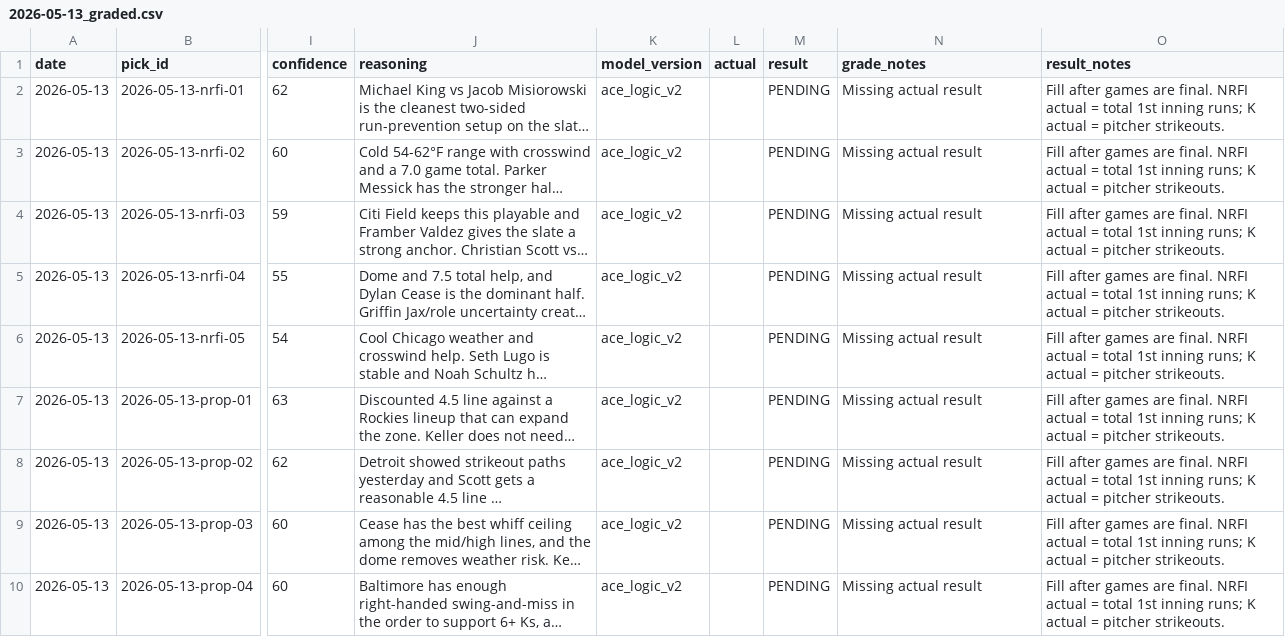
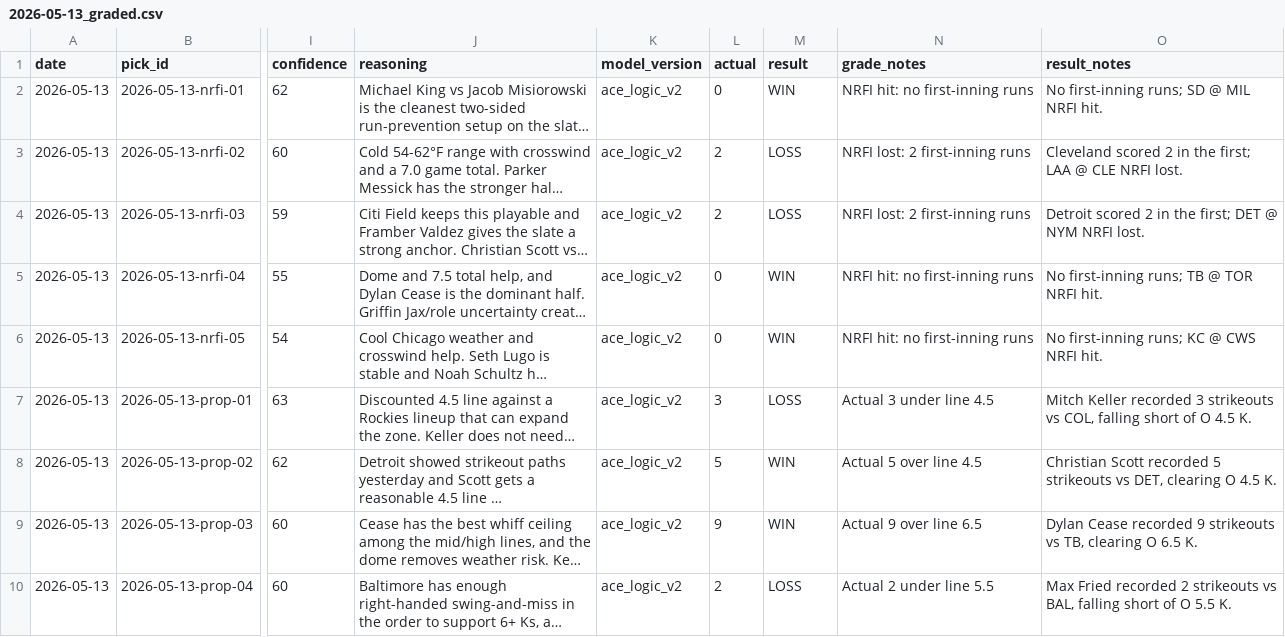
Before and after one commit to KyleAnthony06/mlb-model, a CSV file: data/graded/2026-05-13_graded.csv, drawn as a sheet; only a part is shown, gaps mark what is left out; long unchanged cells end in …; the diff covers the shown part only; the diff names each change by its address in the sheet, - before the commit and + after, or states it on an @@ line.

```diff
--- a/data/graded/2026-05-13_graded.csv
+++ b/data/graded/2026-05-13_graded.csv
-L2 (actual): (empty)
+L2 (actual): 0
-M2 (result): PENDING
+M2 (result): WIN
-N2 (grade_notes): Missing actual result
+N2 (grade_notes): NRFI hit: no first-inning runs
-O2 (result_notes): Fill after games are final. NRFI actual = total 1st inning runs; K actual = pitcher strikeouts.
+O2 (result_notes): No first-inning runs; SD @ MIL NRFI hit.
-L3:L4 (actual): (empty)
+L3:L4 (actual): 2
-M3:M4 (result): PENDING
+M3:M4 (result): LOSS
-N3:N4 (grade_notes): Missing actual result
+N3:N4 (grade_notes): NRFI lost: 2 first-inning runs
-O3 (result_notes): Fill after games are final. NRFI actual = total 1st inning runs; K actual = pitcher strikeouts.
+O3 (result_notes): Cleveland scored 2 in the first; LAA @ CLE NRFI lost.
-O4 (result_notes): Fill after games are final. NRFI actual = total 1st inning runs; K actual = pitcher strikeouts.
+O4 (result_notes): Detroit scored 2 in the first; DET @ NYM NRFI lost.
-L5:L6 (actual): (empty)
+L5:L6 (actual): 0
-M5:M6 (result): PENDING
+M5:M6 (result): WIN
-N5:N6 (grade_notes): Missing actual result
+N5:N6 (grade_notes): NRFI hit: no first-inning runs
-O5 (result_notes): Fill after games are final. NRFI actual = total 1st inning runs; K actual = pitcher strikeouts.
+O5 (result_notes): No first-inning runs; TB @ TOR NRFI hit.
-O6 (result_notes): Fill after games are final. NRFI actual = total 1st inning runs; K actual = pitcher strikeouts.
+O6 (result_notes): No first-inning runs; KC @ CWS NRFI hit.
-L7 (actual): (empty)
+L7 (actual): 3
-M7 (result): PENDING
+M7 (result): LOSS
-N7 (grade_notes): Missing actual result
+N7 (grade_notes): Actual 3 under line 4.5
-O7 (result_notes): Fill after games are final. NRFI actual = total 1st inning runs; K actual = pitcher strikeouts.
+O7 (result_notes): Mitch Keller recorded 3 strikeouts vs COL, falling short of O 4.5 K.
-L8 (actual): (empty)
+L8 (actual): 5
-M8:M9 (result): PENDING
+M8:M9 (result): WIN
-N8 (grade_notes): Missing actual result
+N8 (grade_notes): Actual 5 over line 4.5
-O8 (result_notes): Fill after games are final. NRFI actual = total 1st inning runs; K actual = pitcher strikeouts.
+O8 (result_notes): Christian Scott recorded 5 strikeouts vs DET, clearing O 4.5 K.
-L9 (actual): (empty)
+L9 (actual): 9
-N9 (grade_notes): Missing actual result
+N9 (grade_notes): Actual 9 over line 6.5
-O9 (result_notes): Fill after games are final. NRFI actual = total 1st inning runs; K actual = pitcher strikeouts.
+O9 (result_notes): Dylan Cease recorded 9 strikeouts vs TB, clearing O 6.5 K.
-L10 (actual): (empty)
+L10 (actual): 2
-M10 (result): PENDING
+M10 (result): LOSS
-N10 (grade_notes): Missing actual result
+N10 (grade_notes): Actual 2 under line 5.5
-O10 (result_notes): Fill after games are final. NRFI actual = total 1st inning runs; K actual = pitcher strikeouts.
+O10 (result_notes): Max Fried recorded 2 strikeouts vs BAL, falling short of O 5.5 K.
```
Also changed, not shown: 4 edited cells elsewhere in this file, data/results/2026-05-13_results.csv, reports/model_performance_summary.csv, 4 other files.
